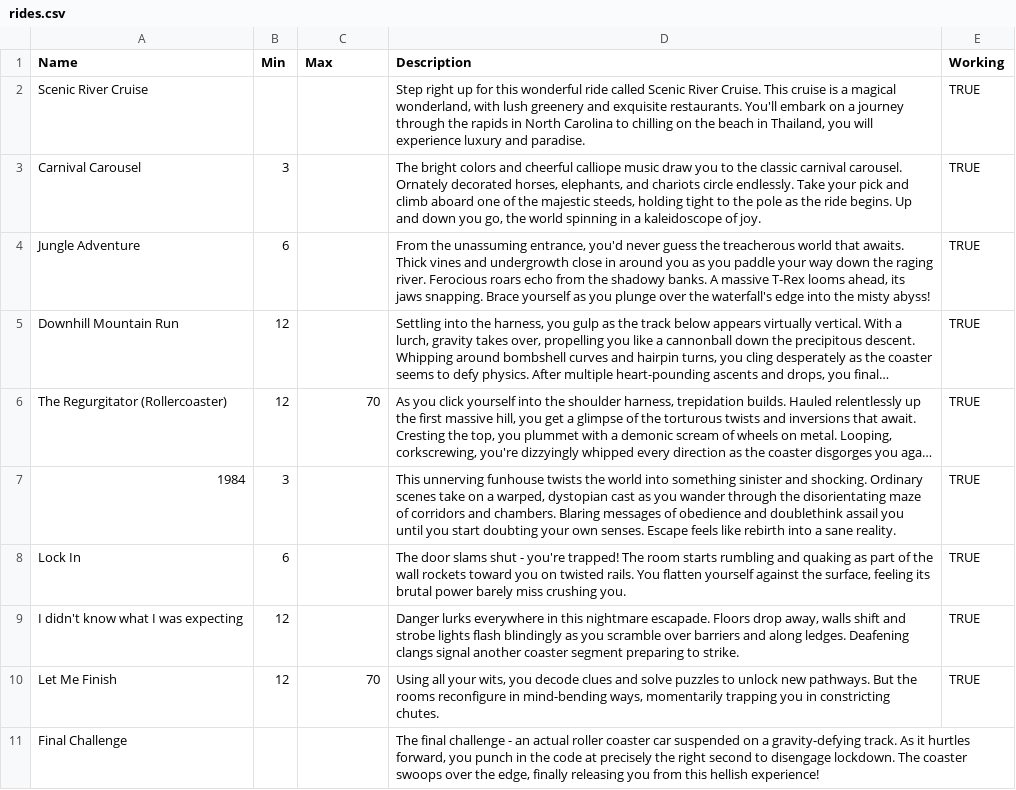
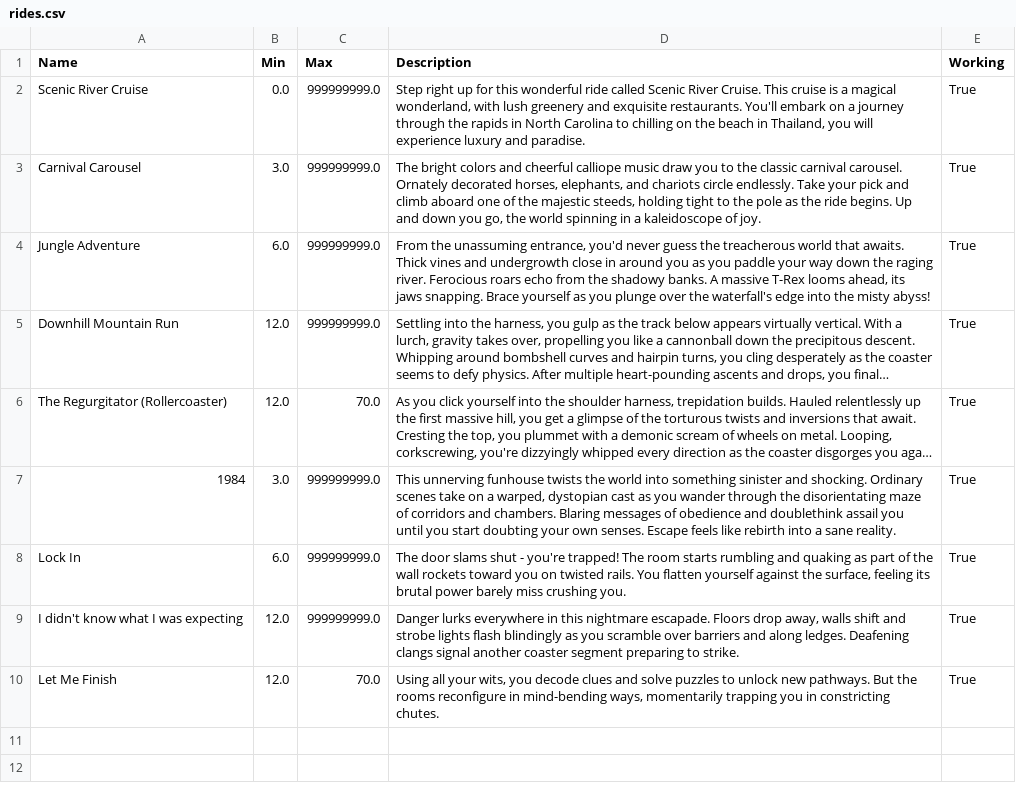
Before and after one commit to asdcf35/classwork, a CSV file: rides.csv, drawn as a sheet; long unchanged cells end in …; the diff names each change by its address in the sheet, - before the commit and + after, or states it on an @@ line.

```diff
--- a/rides.csv
+++ b/rides.csv
-B2 (Min): (empty)
+B2 (Min): 0.0
-C2:C5 (Max): (empty)
+C2:C5 (Max): 999999999.0
-E2:E10 (Working): TRUE
+E2:E10 (Working): True
-B3 (Min): 3
+B3 (Min): 3.0
-B4 (Min): 6
+B4 (Min): 6.0
-B5:B6 (Min): 12
+B5:B6 (Min): 12.0
-C6 (Max): 70
+C6 (Max): 70.0
-B7 (Min): 3
+B7 (Min): 3.0
-C7:C9 (Max): (empty)
+C7:C9 (Max): 999999999.0
-B8 (Min): 6
+B8 (Min): 6.0
-B9:B10 (Min): 12
+B9:B10 (Min): 12.0
-C10 (Max): 70
+C10 (Max): 70.0
-row 11: Final Challenge |  |  | The final challenge - an actual roller coaster car suspended on a gravity-defying track. As it hurtles forward, you punch in the code at precisely the right second to disengage lockdown. The coaster swoops over the edge, finally releasing you from this hellish experience!
```
Also changed, not shown: 17 other files.
